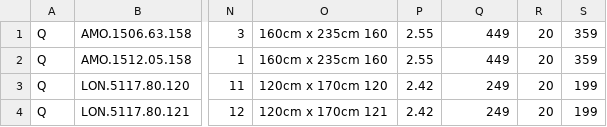
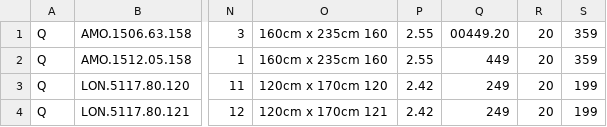
Before and after one commit to resosushimacharya/test, a CSV file: csvfolder/rugs.csv, drawn as a sheet; only a part is shown, gaps mark what is left out; the diff names each change by its address in the sheet, - before the commit and + after, or states it on an @@ line.

```diff
--- a/csvfolder/rugs.csv
+++ b/csvfolder/rugs.csv
-Q1: 449
+Q1: 00449.20
```
Also changed, not shown: 1 other file.
